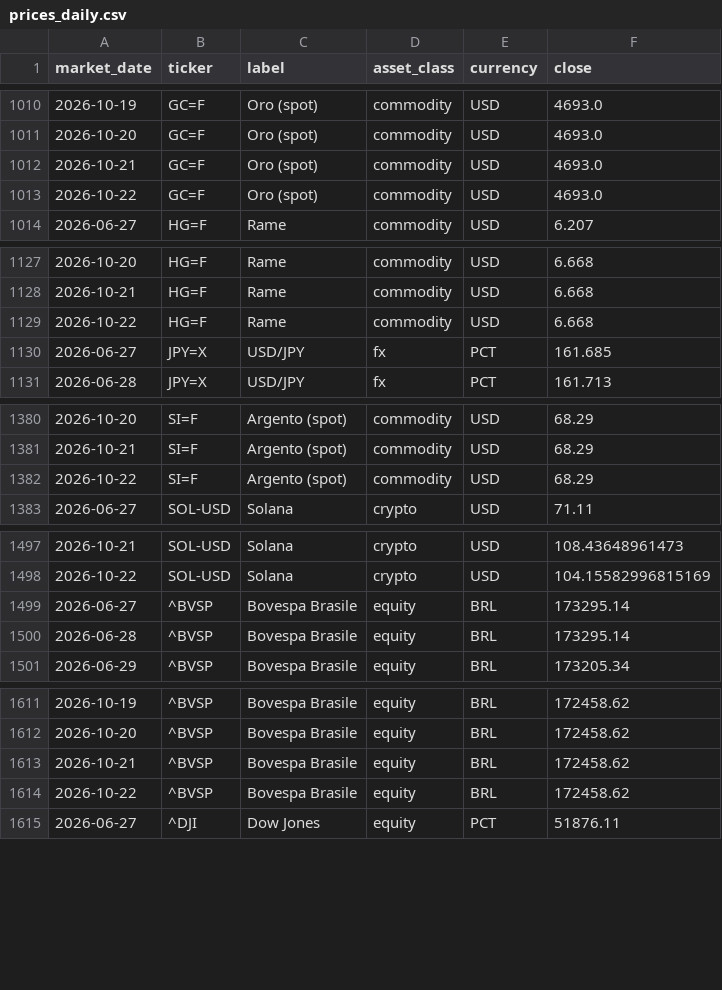
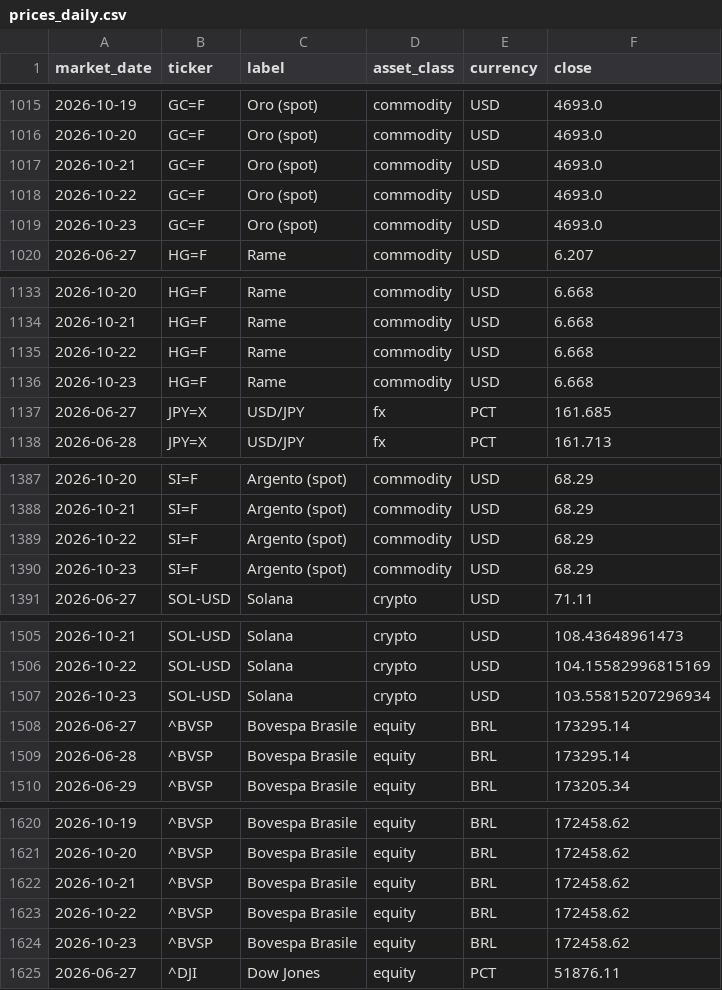
Before and after one commit to flenghij27-cb27/moneys-monitor, a CSV file: data/prices_daily.csv, drawn as a sheet; only a part is shown, gaps mark what is left out; the diff covers the shown part only; the diff names each change by its address in the sheet, - before the commit and + after, or states it on an @@ line.

```diff
--- a/data/prices_daily.csv
+++ b/data/prices_daily.csv
+row 1019: 2026-10-23 | GC=F | Oro (spot) | commodity | USD | 4693.0
+row 1136: 2026-10-23 | HG=F | Rame | commodity | USD | 6.668
+row 1390: 2026-10-23 | SI=F | Argento (spot) | commodity | USD | 68.29
+row 1507: 2026-10-23 | SOL-USD | Solana | crypto | USD | 103.55815207296934
+row 1624: 2026-10-23 | ^BVSP | Bovespa Brasile | equity | BRL | 172458.62
```
Also changed, not shown: 16 added rows elsewhere in this file, data/prices.csv, 6 other files.
